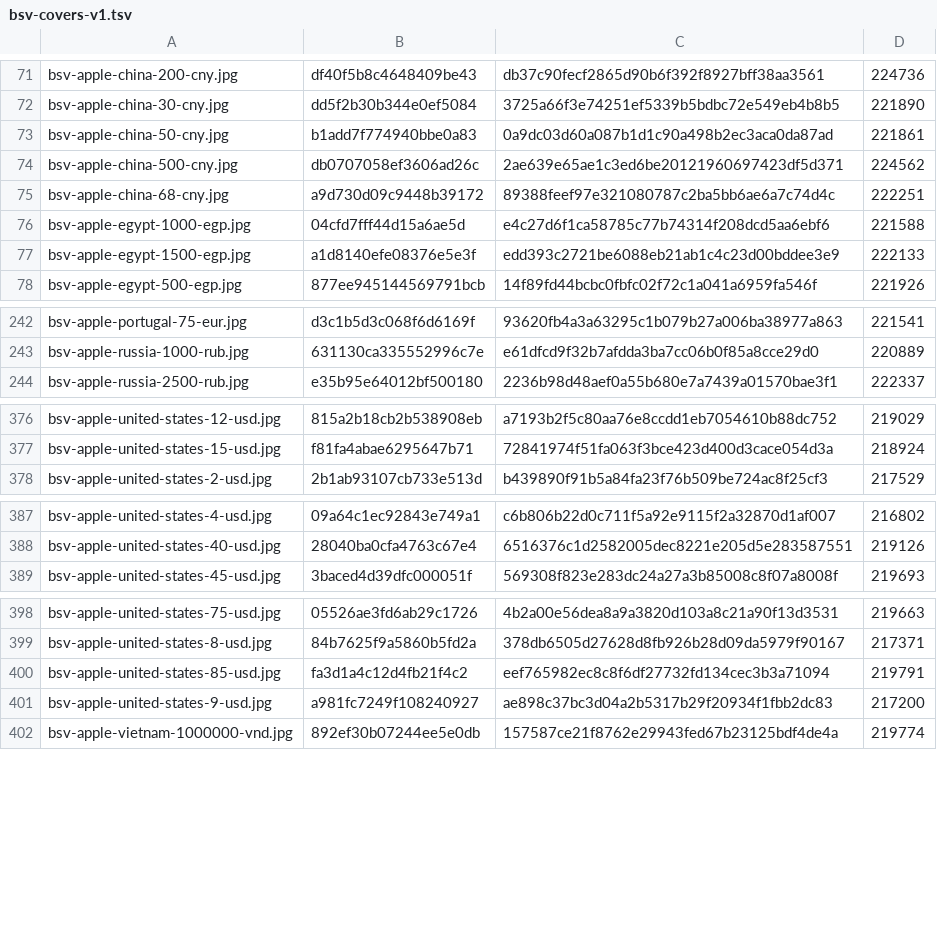
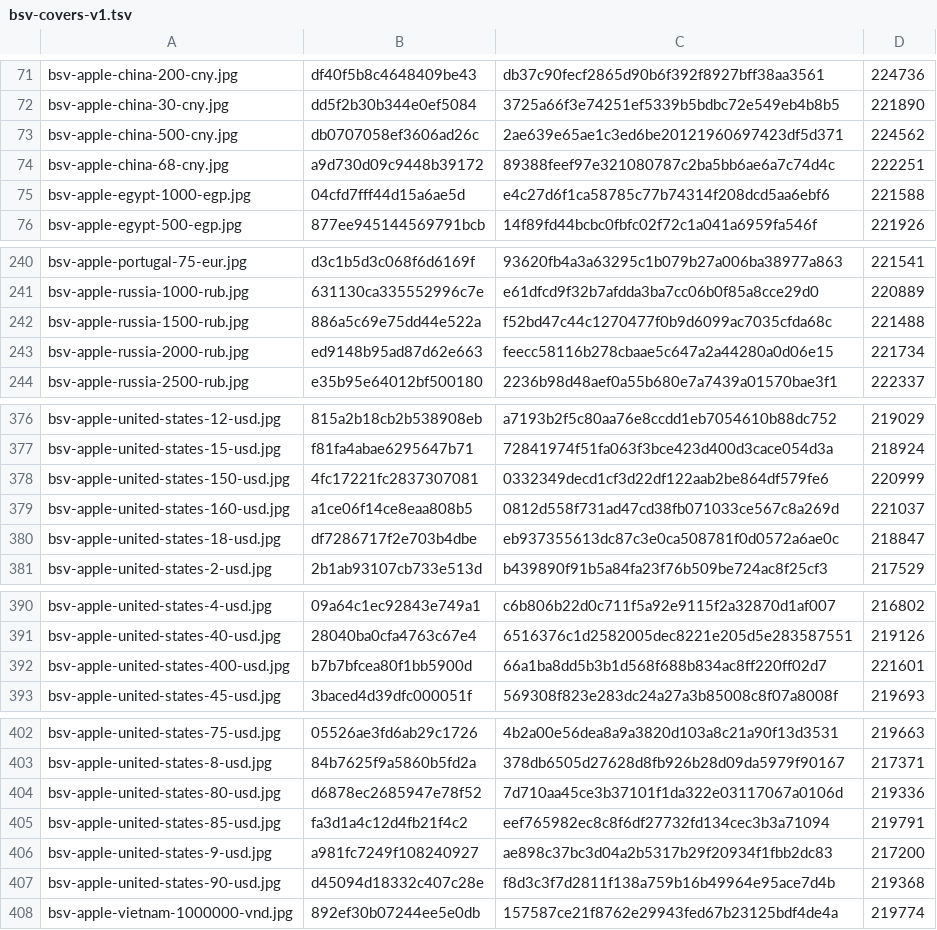
Before and after one commit to Rudwwe412/123, a TSV file: bsv-images-ym/bsv-covers-v1.tsv, drawn as a sheet; only a part is shown, gaps mark what is left out; the diff covers the shown part only.

Commit message:
add BSV gift-card covers (4128 files)

```diff
--- a/bsv-images-ym/bsv-covers-v1.tsv
+++ b/bsv-images-ym/bsv-covers-v1.tsv
@@ -72,3 +72,2 @@ bsv-apple-china-200-cny.jpg	df40f5b8c4648409be43	db37c90fecf2865d90b6f392f8927bf
 bsv-apple-china-30-cny.jpg	dd5f2b30b344e0ef5084	3725a66f3e74251ef5339b5bdbc72e549eb4b8b5	221890
-bsv-apple-china-50-cny.jpg	b1add7f774940bbe0a83	0a9dc03d60a087b1d1c90a498b2ec3aca0da87ad	221861
 bsv-apple-china-500-cny.jpg	db0707058ef3606ad26c	2ae639e65ae1c3ed6be20121960697423df5d371	224562
@@ -76,3 +75,2 @@ bsv-apple-china-68-cny.jpg	a9d730d09c9448b39172	89388feef97e321080787c2ba5bb6ae6
 bsv-apple-egypt-1000-egp.jpg	04cfd7fff44d15a6ae5d	e4c27d6f1ca58785c77b74314f208dcd5aa6ebf6	221588
-bsv-apple-egypt-1500-egp.jpg	a1d8140efe08376e5e3f	edd393c2721be6088eb21ab1c4c23d00bddee3e9	222133
 bsv-apple-egypt-500-egp.jpg	877ee945144569791bcb	14f89fd44bcbc0fbfc02f72c1a041a6959fa546f	221926
@@ -243,2 +241,4 @@ bsv-apple-portugal-75-eur.jpg	d3c1b5d3c068f6d6169f	93620fb4a3a63295c1b079b27a006
 bsv-apple-russia-1000-rub.jpg	631130ca335552996c7e	e61dfcd9f32b7afdda3ba7cc06b0f85a8cce29d0	220889
+bsv-apple-russia-1500-rub.jpg	886a5c69e75dd44e522a	f52bd47c44c1270477f0b9d6099ac7035cfda68c	221488
+bsv-apple-russia-2000-rub.jpg	ed9148b95ad87d62e663	feecc58116b278cbaae5c647a2a44280a0d06e15	221734
 bsv-apple-russia-2500-rub.jpg	e35b95e64012bf500180	2236b98d48aef0a55b680e7a7439a01570bae3f1	222337
@@ -377,2 +377,5 @@ bsv-apple-united-states-12-usd.jpg	815a2b18cb2b538908eb	a7193b2f5c80aa76e8ccdd1e
 bsv-apple-united-states-15-usd.jpg	f81fa4abae6295647b71	72841974f51fa063f3bce423d400d3cace054d3a	218924
+bsv-apple-united-states-150-usd.jpg	4fc17221fc2837307081	0332349decd1cf3d22df122aab2be864df579fe6	220999
+bsv-apple-united-states-160-usd.jpg	a1ce06f14ce8eaa808b5	0812d558f731ad47cd38fb071033ce567c8a269d	221037
+bsv-apple-united-states-18-usd.jpg	df7286717f2e703b4dbe	eb937355613dc87c3e0ca508781f0d0572a6ae0c	218847
 bsv-apple-united-states-2-usd.jpg	2b1ab93107cb733e513d	b439890f91b5a84fa23f76b509be724ac8f25cf3	217529
@@ -388,2 +391,3 @@ bsv-apple-united-states-4-usd.jpg	09a64c1ec92843e749a1	c6b806b22d0c711f5a92e9115
 bsv-apple-united-states-40-usd.jpg	28040ba0cfa4763c67e4	6516376c1d2582005dec8221e205d5e283587551	219126
+bsv-apple-united-states-400-usd.jpg	b7b7bfcea80f1bb5900d	66a1ba8dd5b3b1d568f688b834ac8ff220ff02d7	221601
 bsv-apple-united-states-45-usd.jpg	3baced4d39dfc000051f	569308f823e283dc24a27a3b85008c8f07a8008f	219693
@@ -399,4 +403,6 @@ bsv-apple-united-states-75-usd.jpg	05526ae3fd6ab29c1726	4b2a00e56dea8a9a3820d103
 bsv-apple-united-states-8-usd.jpg	84b7625f9a5860b5fd2a	378db6505d27628d8fb926b28d09da5979f90167	217371
+bsv-apple-united-states-80-usd.jpg	d6878ec2685947e78f52	7d710aa45ce3b37101f1da322e03117067a0106d	219336
 bsv-apple-united-states-85-usd.jpg	fa3d1a4c12d4fb21f4c2	eef765982ec8c8f6df27732fd134cec3b3a71094	219791
 bsv-apple-united-states-9-usd.jpg	a981fc7249f108240927	ae898c37bc3d04a2b5317b29f20934f1fbb2dc83	217200
+bsv-apple-united-states-90-usd.jpg	d45094d18332c407c28e	f8d3c3f7d2811f138a759b16b49964e95ace7d4b	219368
 bsv-apple-vietnam-1000000-vnd.jpg	892ef30b07244ee5e0db	157587ce21f8762e29943fed67b23125bdf4de4a	219774
```
Also changed, not shown: 2 added rows and 1 removed row elsewhere in this file, 2 other files.
